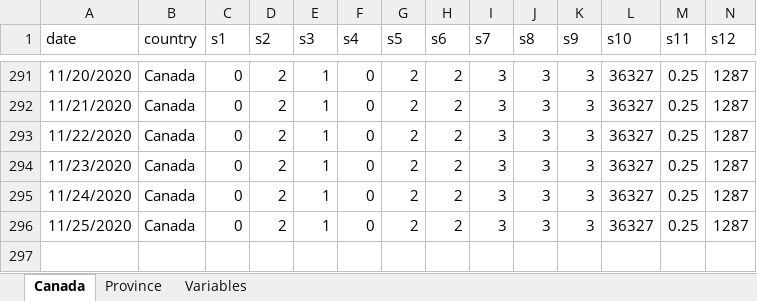
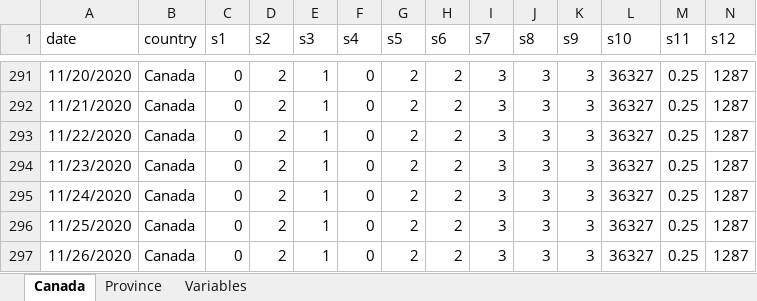
Before and after one commit to minnzc/Canada_COVID19, an Excel workbook: input_data/Govt_Stringency.xlsx, sheet Canada, drawn as a sheet; only a part is shown, gaps mark what is left out; values as stored, in another font and other column widths than the file's, no borders; rows hold the shown columns only; the diff names each change by its address in the sheet, - before the commit and + after, or states it on an @@ line.

```diff
--- a/input_data/Govt_Stringency.xlsx (sheet Canada)
+++ b/input_data/Govt_Stringency.xlsx (sheet Canada)
+row 297: 11/26/2020 | Canada | 0 | 2 | 1 | 0 | 2 | 2 | 3 | 3 | 3 | 36327 | 0.25 | 1287
```
Also changed, not shown: sheet Province, input_data/Govt_Response.xlsx, 13 other files.
